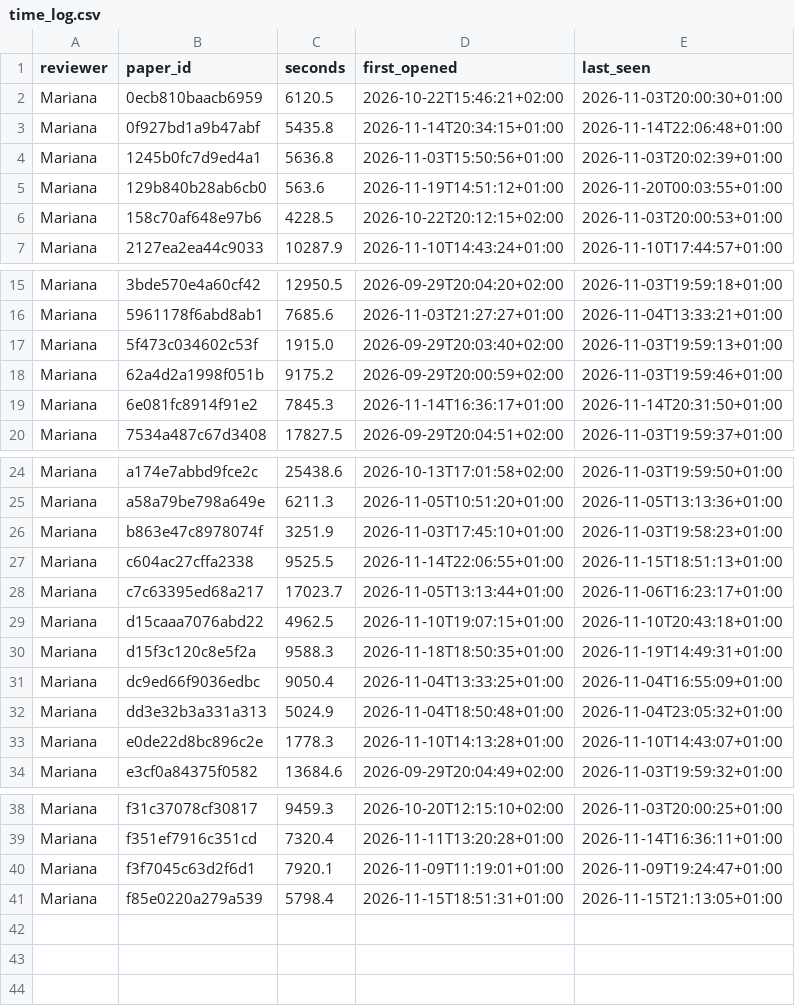
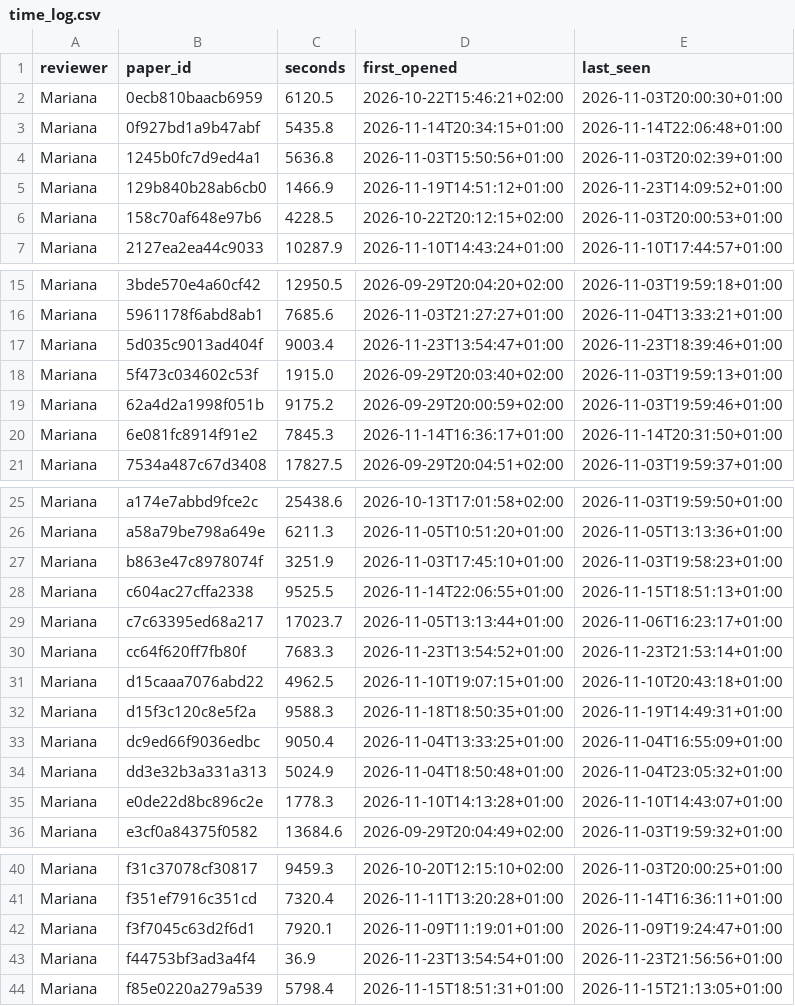
Before and after one commit to m-chaves/slr_climate_nlp, a CSV file: data/processed/full_text_assessment/time_log.csv, drawn as a sheet; only a part is shown, gaps mark what is left out.

```diff
--- a/data/processed/full_text_assessment/time_log.csv
+++ b/data/processed/full_text_assessment/time_log.csv
@@ -4,3 +4,3 @@ Mariana,0f927bd1a9b47abf,5435.8,2026-11-14T20:34:15+01:00,2026-11-14T22:06:48+01
 Mariana,1245b0fc7d9ed4a1,5636.8,2026-11-03T15:50:56+01:00,2026-11-03T20:02:39+01:00
-Mariana,129b840b28ab6cb0,563.6,2026-11-19T14:51:12+01:00,2026-11-20T00:03:55+01:00
+Mariana,129b840b28ab6cb0,1466.9,2026-11-19T14:51:12+01:00,2026-11-23T14:09:52+01:00
 Mariana,158c70af648e97b6,4228.5,2026-10-22T20:12:15+02:00,2026-11-03T20:00:53+01:00
@@ -16,2 +16,3 @@ Mariana,3bde570e4a60cf42,12950.5,2026-09-29T20:04:20+02:00,2026-11-03T19:59:18+0
 Mariana,5961178f6abd8ab1,7685.6,2026-11-03T21:27:27+01:00,2026-11-04T13:33:21+01:00
+Mariana,5d035c9013ad404f,9003.4,2026-11-23T13:54:47+01:00,2026-11-23T18:39:46+01:00
 Mariana,5f473c034602c53f,1915.0,2026-09-29T20:03:40+02:00,2026-11-03T19:59:13+01:00
@@ -28,2 +29,3 @@ Mariana,c604ac27cffa2338,9525.5,2026-11-14T22:06:55+01:00,2026-11-15T18:51:13+01
 Mariana,c7c63395ed68a217,17023.7,2026-11-05T13:13:44+01:00,2026-11-06T16:23:17+01:00
+Mariana,cc64f620ff7fb80f,7683.3,2026-11-23T13:54:52+01:00,2026-11-23T21:53:14+01:00
 Mariana,d15caaa7076abd22,4962.5,2026-11-10T19:07:15+01:00,2026-11-10T20:43:18+01:00
@@ -40,2 +42,3 @@ Mariana,f351ef7916c351cd,7320.4,2026-11-11T13:20:28+01:00,2026-11-14T16:36:11+01
 Mariana,f3f7045c63d2f6d1,7920.1,2026-11-09T11:19:01+01:00,2026-11-09T19:24:47+01:00
+Mariana,f44753bf3ad3a4f4,36.9,2026-11-23T13:54:54+01:00,2026-11-23T21:56:56+01:00
 Mariana,f85e0220a279a539,5798.4,2026-11-15T18:51:31+01:00,2026-11-15T21:13:05+01:00
```
Also changed, not shown: data/processed/full_text_assessment/datasets.csv, data/processed/full_text_assessment/labels_added.csv, 1 other file.
